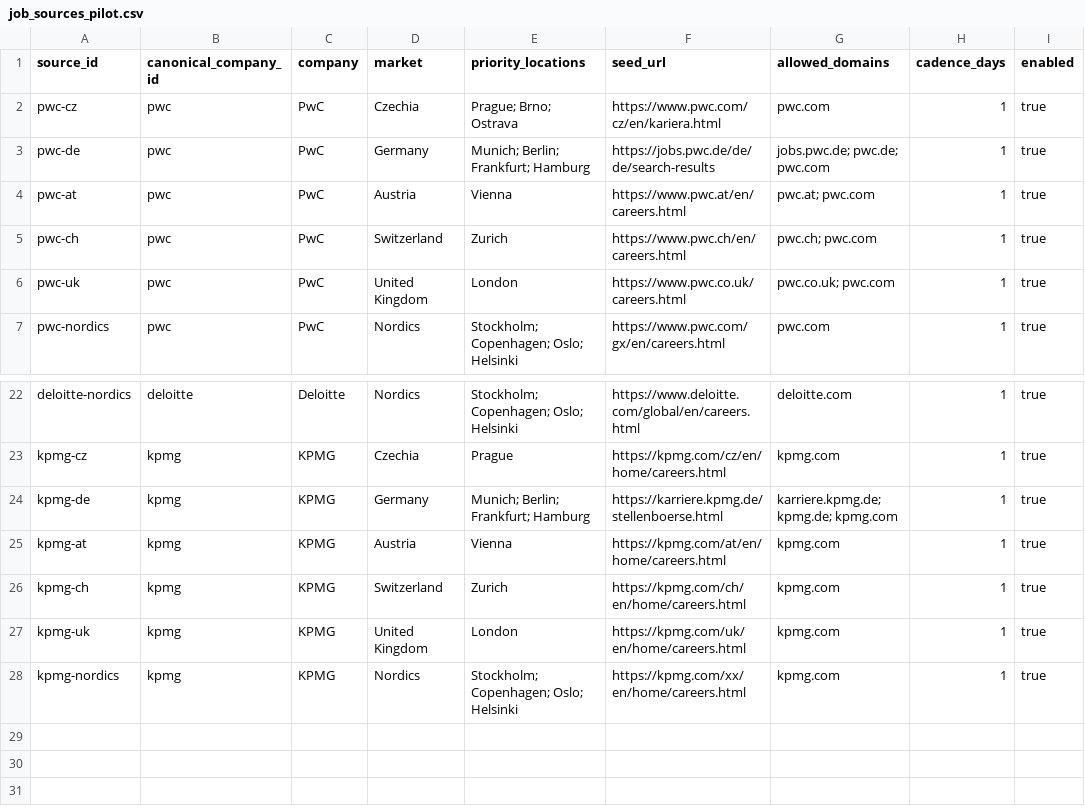
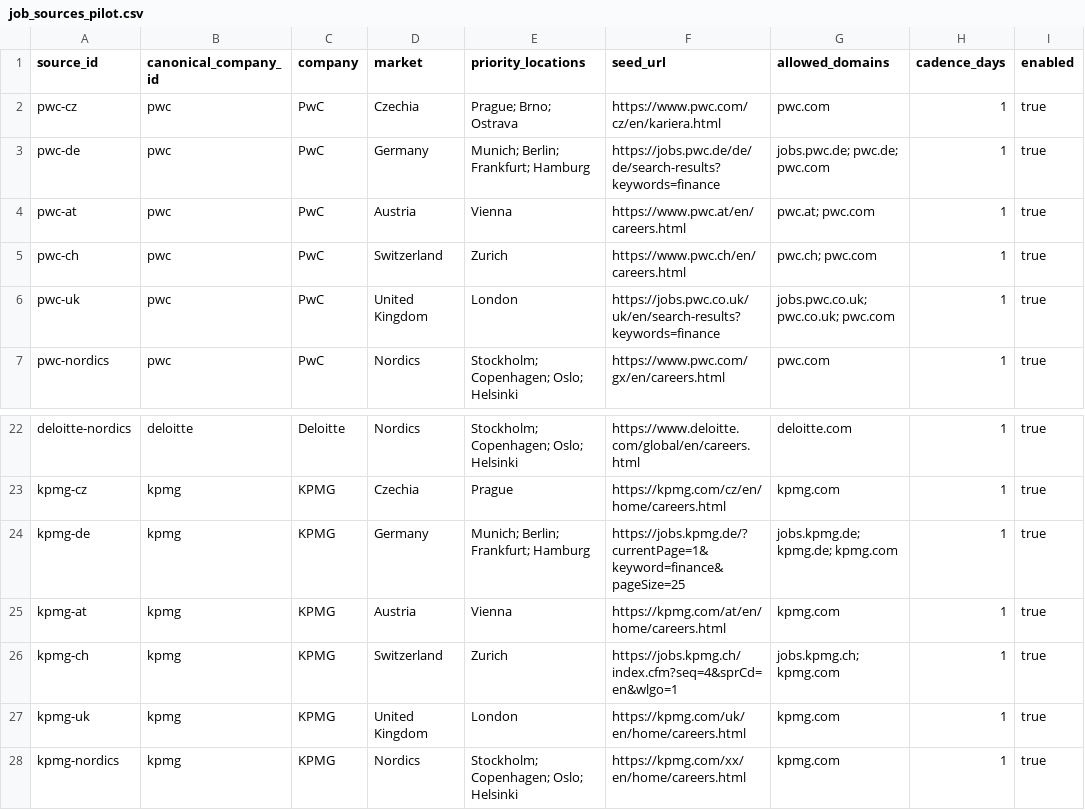
Before and after one commit to ORosa10/ProfessionalDashboard, a CSV file: data/job_sources_pilot.csv, drawn as a sheet; only a part is shown, gaps mark what is left out.

```diff
--- a/data/job_sources_pilot.csv
+++ b/data/job_sources_pilot.csv
@@ -2,6 +2,6 @@ source_id,canonical_company_id,company,market,priority_locations,seed_url,allowe
 pwc-cz,pwc,PwC,Czechia,"Prague; Brno; Ostrava",https://www.pwc.com/cz/en/kariera.html,"pwc.com",1,true
-pwc-de,pwc,PwC,Germany,"Munich; Berlin; Frankfurt; Hamburg",https://jobs.pwc.de/de/de/search-results,"jobs.pwc.de; pwc.de; pwc.com",1,true
+pwc-de,pwc,PwC,Germany,"Munich; Berlin; Frankfurt; Hamburg",https://jobs.pwc.de/de/de/search-results?keywords=finance,"jobs.pwc.de; pwc.de; pwc.com",1,true
 pwc-at,pwc,PwC,Austria,Vienna,https://www.pwc.at/en/careers.html,"pwc.at; pwc.com",1,true
 pwc-ch,pwc,PwC,Switzerland,Zurich,https://www.pwc.ch/en/careers.html,"pwc.ch; pwc.com",1,true
-pwc-uk,pwc,PwC,United Kingdom,London,https://www.pwc.co.uk/careers.html,"pwc.co.uk; pwc.com",1,true
+pwc-uk,pwc,PwC,United Kingdom,London,https://jobs.pwc.co.uk/uk/en/search-results?keywords=finance,"jobs.pwc.co.uk; pwc.co.uk; pwc.com",1,true
 pwc-nordics,pwc,PwC,Nordics,"Stockholm; Copenhagen; Oslo; Helsinki",https://www.pwc.com/gx/en/careers.html,"pwc.com",1,true
@@ -23,5 +23,5 @@ deloitte-nordics,deloitte,Deloitte,Nordics,"Stockholm; Copenhagen; Oslo; Helsink
 kpmg-cz,kpmg,KPMG,Czechia,Prague,https://kpmg.com/cz/en/home/careers.html,"kpmg.com",1,true
-kpmg-de,kpmg,KPMG,Germany,"Munich; Berlin; Frankfurt; Hamburg",https://karriere.kpmg.de/stellenboerse.html,"karriere.kpmg.de; kpmg.de; kpmg.com",1,true
+kpmg-de,kpmg,KPMG,Germany,"Munich; Berlin; Frankfurt; Hamburg",https://jobs.kpmg.de/?currentPage=1&keyword=finance&pageSize=25,"jobs.kpmg.de; kpmg.de; kpmg.com",1,true
 kpmg-at,kpmg,KPMG,Austria,Vienna,https://kpmg.com/at/en/home/careers.html,"kpmg.com",1,true
-kpmg-ch,kpmg,KPMG,Switzerland,Zurich,https://kpmg.com/ch/en/home/careers.html,"kpmg.com",1,true
+kpmg-ch,kpmg,KPMG,Switzerland,Zurich,https://jobs.kpmg.ch/index.cfm?seq=4&sprCd=en&wlgo=1,"jobs.kpmg.ch; kpmg.com",1,true
 kpmg-uk,kpmg,KPMG,United Kingdom,London,https://kpmg.com/uk/en/home/careers.html,"kpmg.com",1,true
```
Also changed, not shown: 8 other files.
